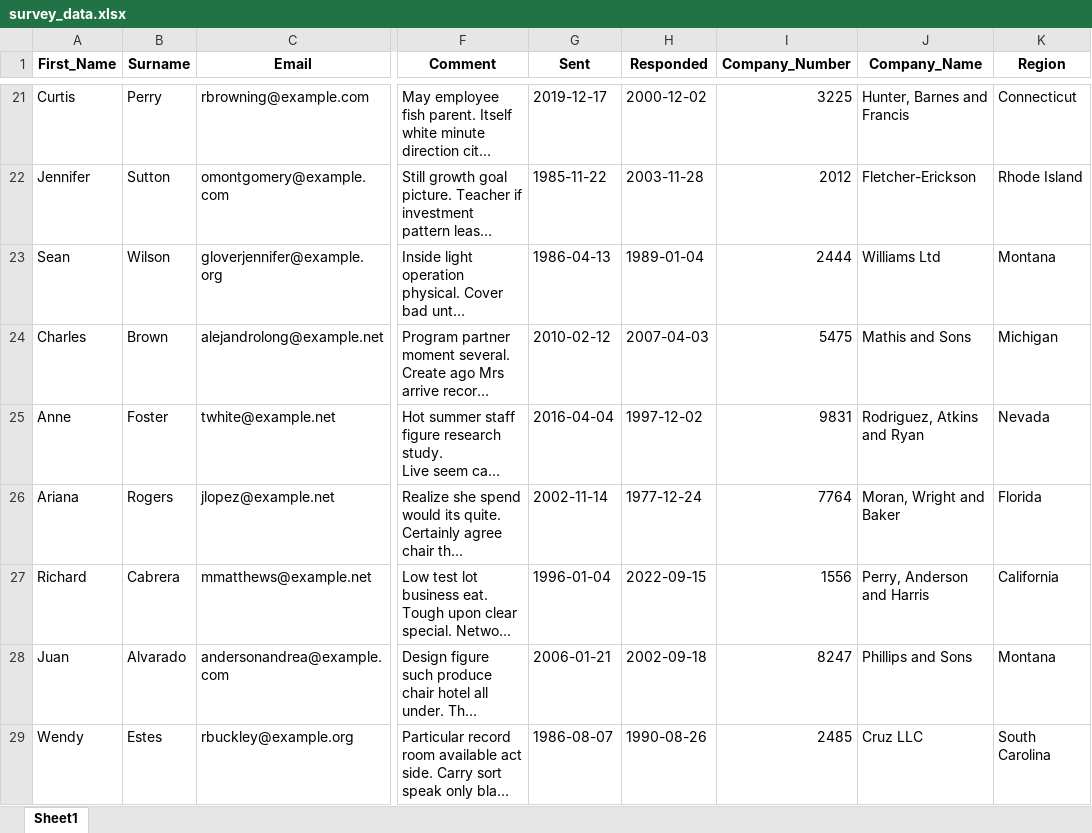
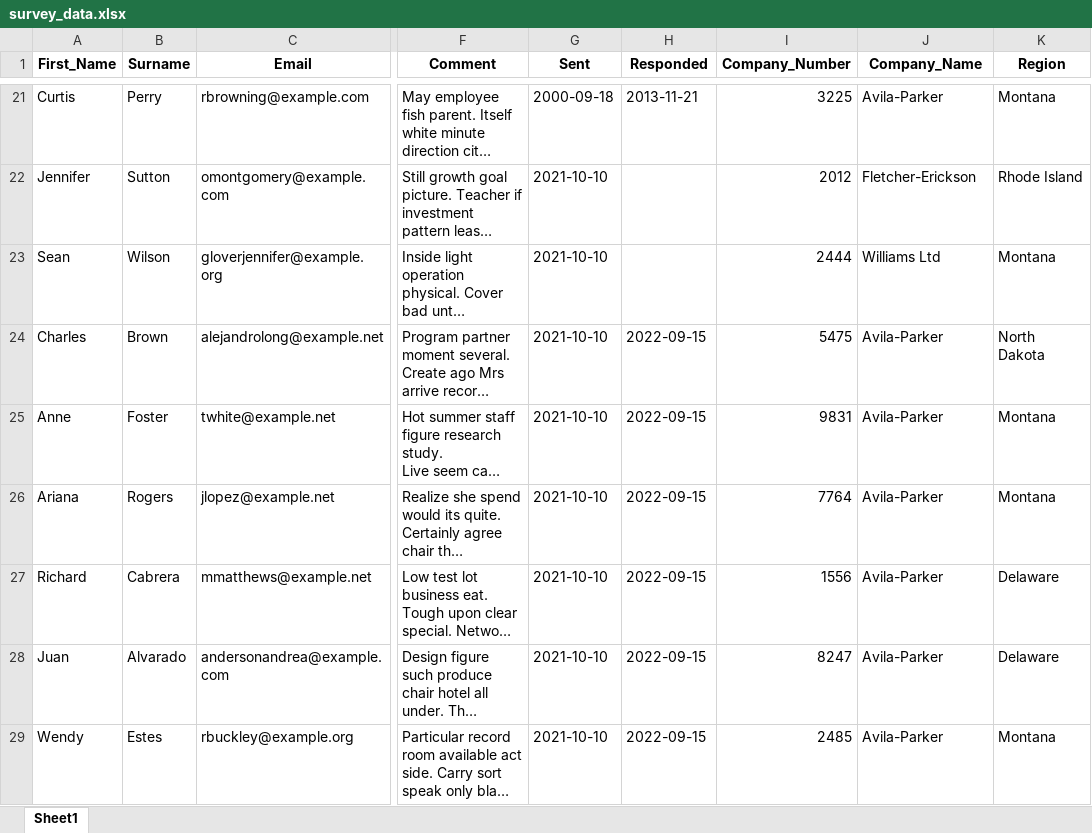
Before and after one commit to MegKam24/survey_data_analysis, an Excel workbook: data/survey_data.xlsx, sheet Sheet1, drawn as a sheet; only a part is shown, gaps mark what is left out; long unchanged cells end in …; values as stored, in another font and other column widths than the file's, no borders; the diff covers the shown part only; the diff names each change by its address in the sheet, - before the commit and + after, or states it on an @@ line.

```diff
--- a/data/survey_data.xlsx (sheet Sheet1)
+++ b/data/survey_data.xlsx (sheet Sheet1)
-G21 (Sent): 2019-12-17
+G21 (Sent): 2000-09-18
-H21 (Responded): 2000-12-02
+H21 (Responded): 2013-11-21
-J21 (Company_Name): Hunter, Barnes and Francis
+J21 (Company_Name): Avila-Parker
-K21 (Region): Connecticut
+K21 (Region): Montana
-G22 (Sent): 1985-11-22
+G22 (Sent): 2021-10-10
-H22 (Responded): 2003-11-28
+H22 (Responded): (empty)
-G23 (Sent): 1986-04-13
+G23 (Sent): 2021-10-10
-H23 (Responded): 1989-01-04
+H23 (Responded): (empty)
-G24 (Sent): 2010-02-12
+G24 (Sent): 2021-10-10
-H24 (Responded): 2007-04-03
+H24 (Responded): 2022-09-15
-J24 (Company_Name): Mathis and Sons
+J24 (Company_Name): Avila-Parker
-K24 (Region): Michigan
+K24 (Region): North Dakota
-G25 (Sent): 2016-04-04
+G25 (Sent): 2021-10-10
-H25 (Responded): 1997-12-02
+H25 (Responded): 2022-09-15
-J25 (Company_Name): Rodriguez, Atkins and Ryan
+J25 (Company_Name): Avila-Parker
-K25 (Region): Nevada
+K25 (Region): Montana
-G26 (Sent): 2002-11-14
+G26 (Sent): 2021-10-10
-H26 (Responded): 1977-12-24
+H26 (Responded): 2022-09-15
-J26 (Company_Name): Moran, Wright and Baker
+J26 (Company_Name): Avila-Parker
-K26 (Region): Florida
+K26 (Region): Montana
-G27 (Sent): 1996-01-04
+G27 (Sent): 2021-10-10
-J27 (Company_Name): Perry, Anderson and Harris
+J27 (Company_Name): Avila-Parker
-K27 (Region): California
+K27 (Region): Delaware
-G28 (Sent): 2006-01-21
+G28 (Sent): 2021-10-10
-H28 (Responded): 2002-09-18
+H28 (Responded): 2022-09-15
-J28 (Company_Name): Phillips and Sons
+J28 (Company_Name): Avila-Parker
-K28 (Region): Montana
+K28 (Region): Delaware
-G29 (Sent): 1986-08-07
+G29 (Sent): 2021-10-10
-H29 (Responded): 1990-08-26
+H29 (Responded): 2022-09-15
-J29 (Company_Name): Cruz LLC
+J29 (Company_Name): Avila-Parker
-K29 (Region): South Carolina
+K29 (Region): Montana
```
Also changed, not shown: 141 edited cells elsewhere in this sheet, 2 other files.
